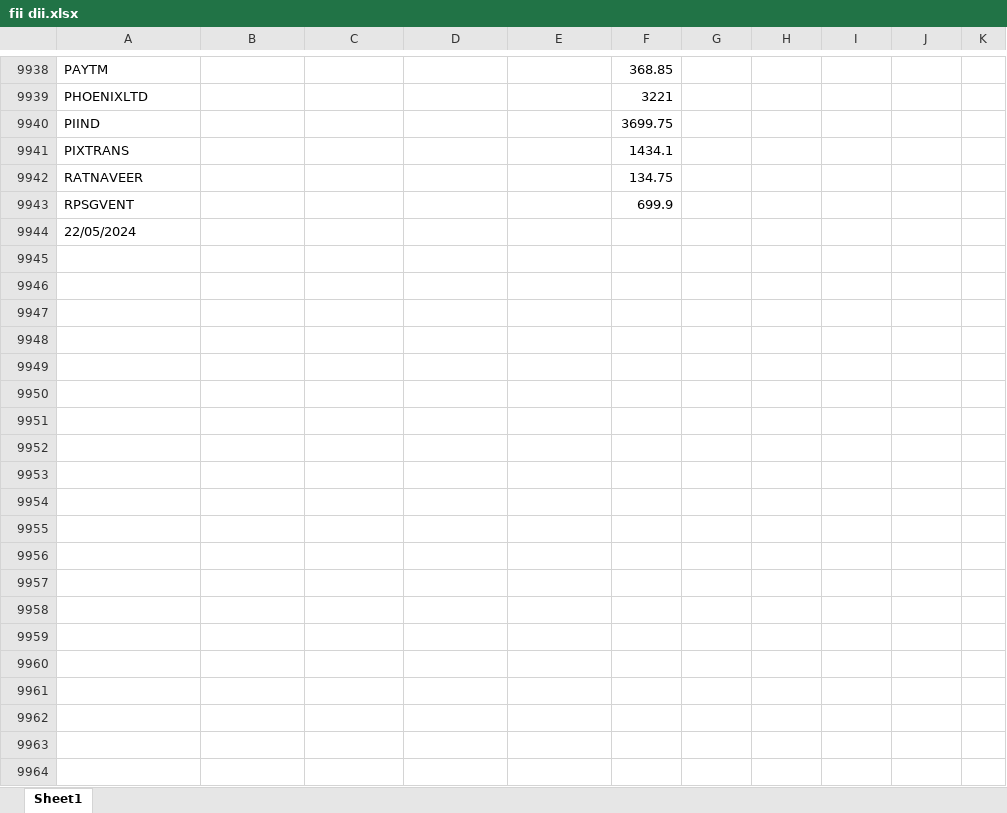
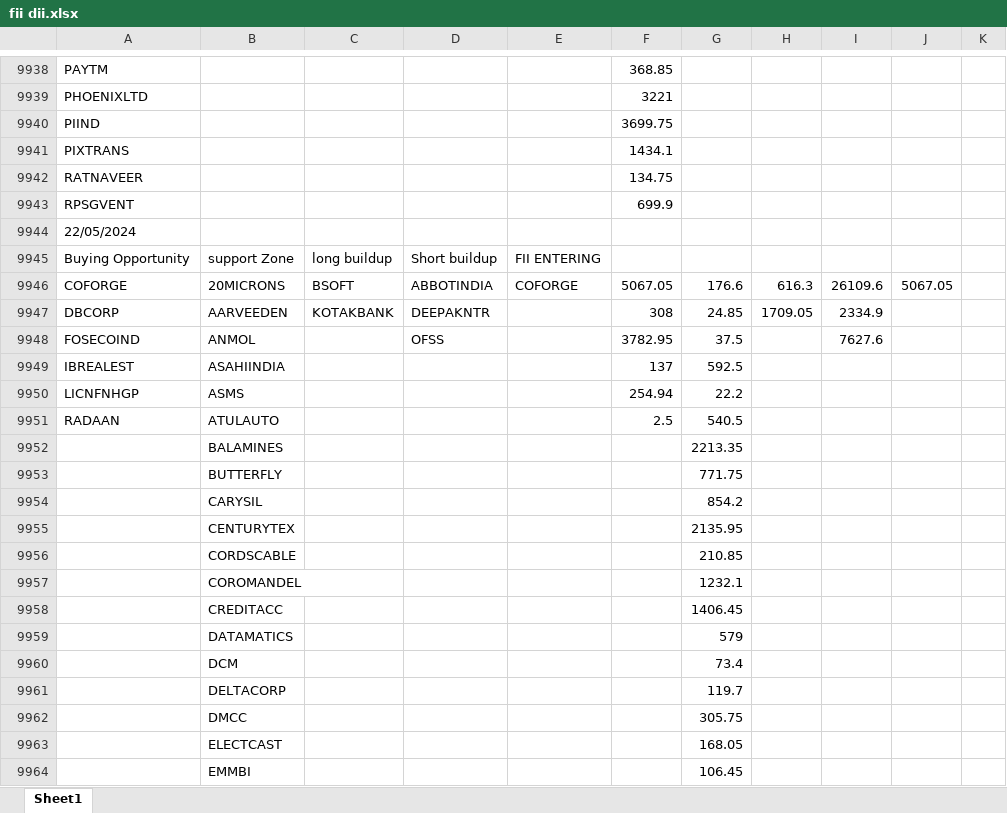
Before and after one commit to amirathor/Story, an Excel workbook: fii dii.xlsx, sheet Sheet1, drawn as a sheet; only a part is shown, gaps mark what is left out; values as stored, in another font and other column widths than the file's, no borders; the diff covers the shown part only; the diff names each change by its address in the sheet, - before the commit and + after, or states it on an @@ line.

```diff
--- a/fii dii.xlsx (sheet Sheet1)
+++ b/fii dii.xlsx (sheet Sheet1)
+row 9945: Buying Opportunity | support Zone | long buildup | Short buildup | FII ENTERING
+row 9946: COFORGE | 20MICRONS | BSOFT | ABBOTINDIA | COFORGE | 5067.05 | 176.6 | 616.3 | 26109.6 | 5067.05
+row 9947: DBCORP | AARVEEDEN | KOTAKBANK | DEEPAKNTR |  | 308 | 24.85 | 1709.05 | 2334.9
+row 9948: FOSECOIND | ANMOL |  | OFSS |  | 3782.95 | 37.5 |  | 7627.6
+row 9949: IBREALEST | ASAHIINDIA |  |  |  | 137 | 592.5
+row 9950: LICNFNHGP | ASMS |  |  |  | 254.94 | 22.2
+row 9951: RADAAN | ATULAUTO |  |  |  | 2.5 | 540.5
+row 9952:  | BALAMINES |  |  |  |  | 2213.35
+row 9953:  | BUTTERFLY |  |  |  |  | 771.75
+row 9954:  | CARYSIL |  |  |  |  | 854.2
+row 9955:  | CENTURYTEX |  |  |  |  | 2135.95
+row 9956:  | CORDSCABLE |  |  |  |  | 210.85
+row 9957:  | COROMANDEL |  |  |  |  | 1232.1
+row 9958:  | CREDITACC |  |  |  |  | 1406.45
+row 9959:  | DATAMATICS |  |  |  |  | 579
+row 9960:  | DCM |  |  |  |  | 73.4
+row 9961:  | DELTACORP |  |  |  |  | 119.7
+row 9962:  | DMCC |  |  |  |  | 305.75
+row 9963:  | ELECTCAST |  |  |  |  | 168.05
+row 9964:  | EMMBI |  |  |  |  | 106.45
```
Also changed, not shown: 23 added rows elsewhere in this sheet, fidi.xlsx, 2 other files.
